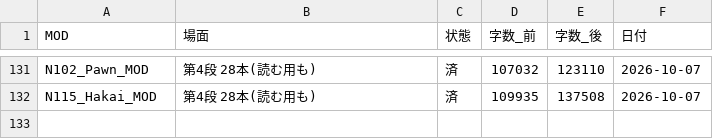
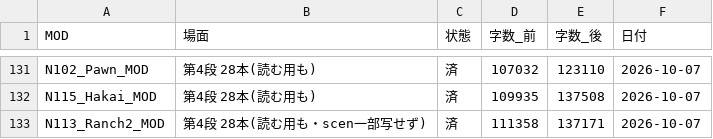
Before and after one commit to taxtukuunn-cloud/work, a CSV file: _共通ツール/直しセット_2026-10-07/進捗.csv, drawn as a sheet; only a part is shown, gaps mark what is left out; the diff names each change by its address in the sheet, - before the commit and + after, or states it on an @@ line.

```diff
--- a/_共通ツール/直しセット_2026-10-07/進捗.csv
+++ b/_共通ツール/直しセット_2026-10-07/進捗.csv
+row 133: N113_Ranch2_MOD | 第4段 28本(読む用も・scen一部写せず) | 済 | 111358 | 137171 | 2026-10-07
```
Also changed, not shown: 19 other files.
